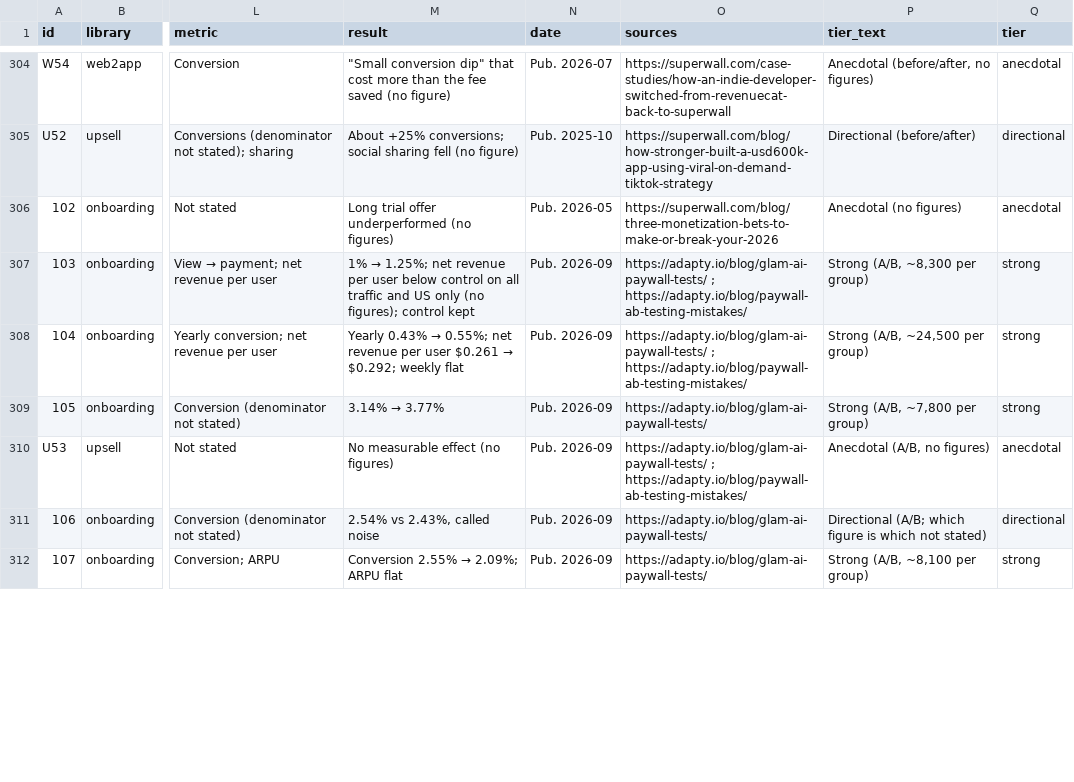
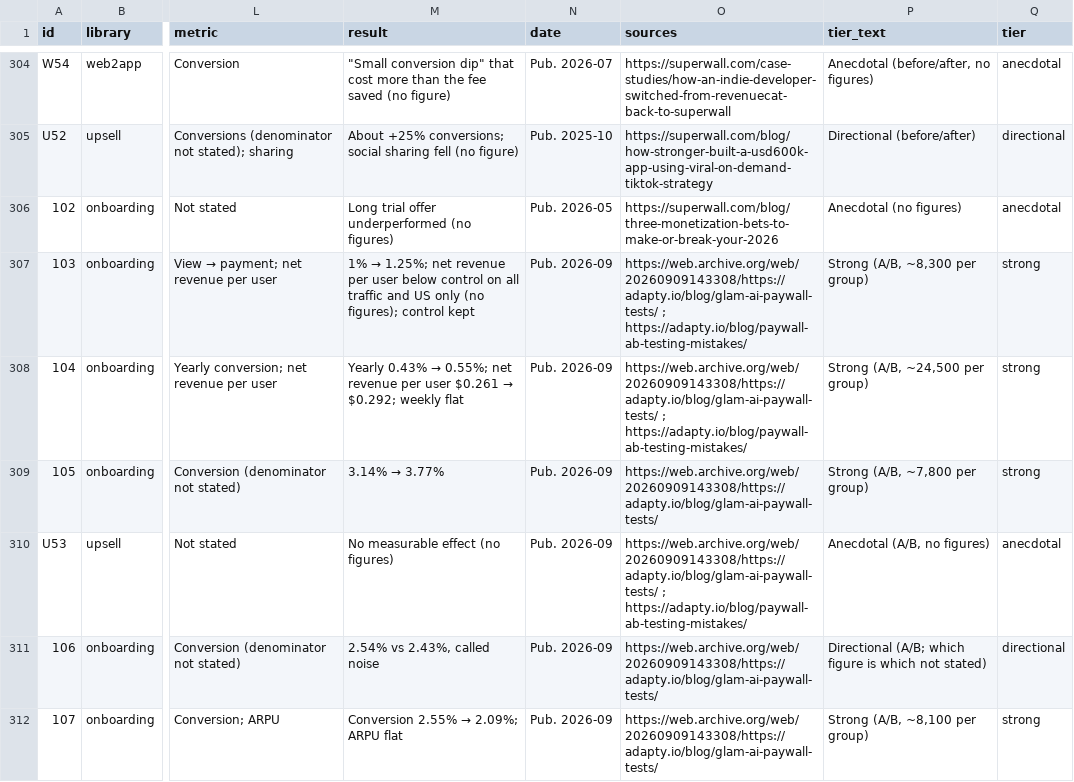
Before and after one commit to theoutlines/growth-skills, a CSV file: evidence/tests.csv, drawn as a sheet; only a part is shown, gaps mark what is left out; the diff covers the shown part only; the diff names each change by its address in the sheet, - before the commit and + after, or states it on an @@ line.

```diff
--- a/evidence/tests.csv
+++ b/evidence/tests.csv
-O307:O308 (sources): https://adapty.io/blog/glam-ai-paywall-tests/ ; https://adapty.io/blog/paywall-ab-testing-mistakes/
+O307:O308 (sources): https://web.archive.org/web/20260909143308/https://adapty.io/blog/glam-ai-paywall-tests/ ; https://adapty.io/blog/paywall-ab-testing-mistakes/
-O309 (sources): https://adapty.io/blog/glam-ai-paywall-tests/
+O309 (sources): https://web.archive.org/web/20260909143308/https://adapty.io/blog/glam-ai-paywall-tests/
-O310 (sources): https://adapty.io/blog/glam-ai-paywall-tests/ ; https://adapty.io/blog/paywall-ab-testing-mistakes/
+O310 (sources): https://web.archive.org/web/20260909143308/https://adapty.io/blog/glam-ai-paywall-tests/ ; https://adapty.io/blog/paywall-ab-testing-mistakes/
-O311:O312 (sources): https://adapty.io/blog/glam-ai-paywall-tests/
+O311:O312 (sources): https://web.archive.org/web/20260909143308/https://adapty.io/blog/glam-ai-paywall-tests/
```
Also changed, not shown: 10 edited cells elsewhere in this file, 4 other files.
